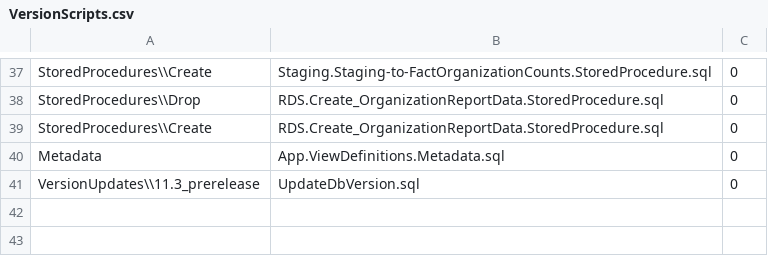
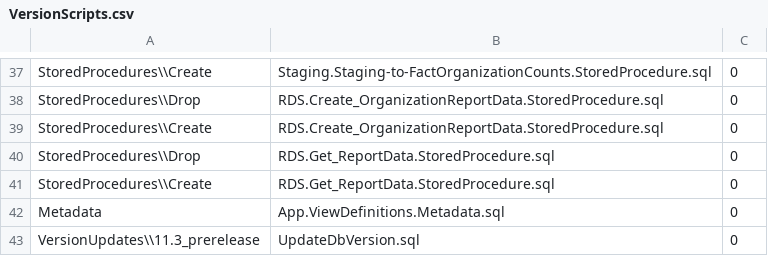
Before and after one commit to CEDS-Collaborative-Exchange/Generate, a CSV file: generate.database/VersionUpdates/11.3_prerelease/VersionScripts.csv, drawn as a sheet; only a part is shown, gaps mark what is left out.

```diff
--- a/generate.database/VersionUpdates/11.3_prerelease/VersionScripts.csv
+++ b/generate.database/VersionUpdates/11.3_prerelease/VersionScripts.csv
@@ -39,2 +39,4 @@ StoredProcedures\\Drop,RDS.Create_OrganizationReportData.StoredProcedure.sql,0
 StoredProcedures\\Create,RDS.Create_OrganizationReportData.StoredProcedure.sql,0
+StoredProcedures\\Drop,RDS.Get_ReportData.StoredProcedure.sql,0
+StoredProcedures\\Create,RDS.Get_ReportData.StoredProcedure.sql,0
 Metadata,App.ViewDefinitions.Metadata.sql,0
```
Also changed, not shown: 2 other files.
